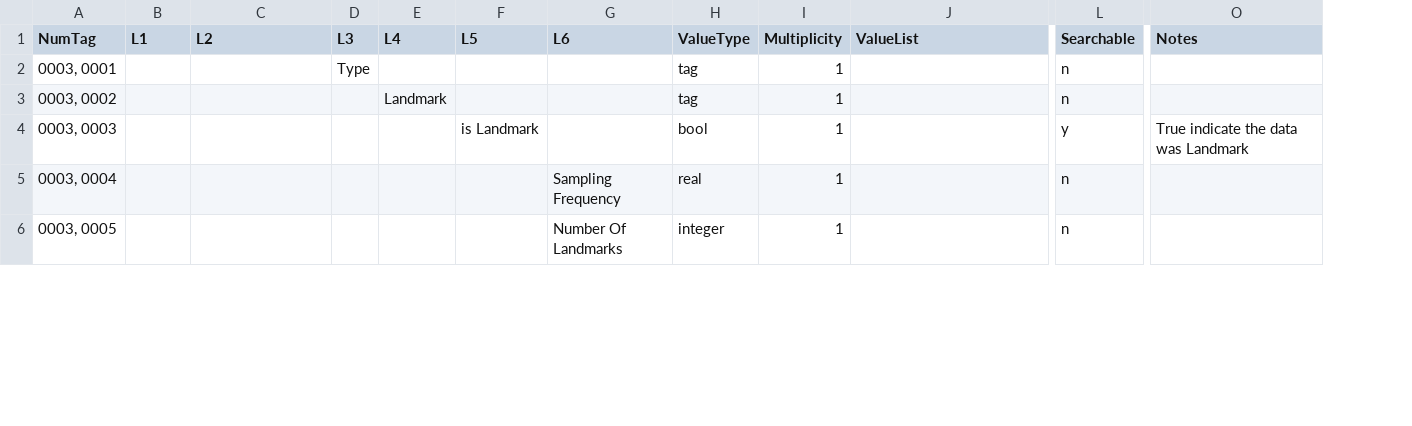
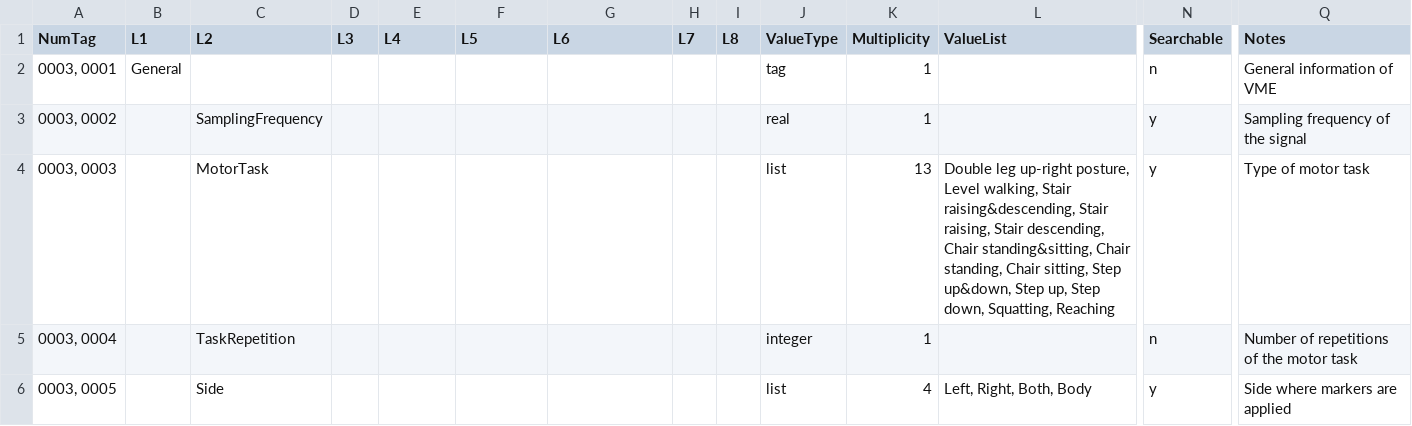
Before and after one commit to FusionBox2/MAF2, a CSV file: VMEUploaderDownloader/csv2XMLTestData/MotionAnalysis.csv, drawn as a sheet; only a part is shown, gaps mark what is left out; addresses are those after the commit; the diff covers the shown part only; the diff names each change by its address in the sheet, - before the commit and + after, or states it on an @@ line.

```diff
--- a/VMEUploaderDownloader/csv2XMLTestData/MotionAnalysis.csv
+++ b/VMEUploaderDownloader/csv2XMLTestData/MotionAnalysis.csv
+column H (L7), empty
+column I (L8), empty
-B2 (L1): (empty)
+B2 (L1): General
-D2 (L3): Type
+D2 (L3): (empty)
-Q2 (Notes): (empty)
+Q2 (Notes): General information of VME
-C3 (L2): (empty)
+C3 (L2): SamplingFrequency
-E3 (L4): Landmark
+E3 (L4): (empty)
-J3 (ValueType): tag
+J3 (ValueType): real
-N3 (Searchable): n
+N3 (Searchable): y
-Q3 (Notes): (empty)
+Q3 (Notes): Sampling frequency of the signal
-C4 (L2): (empty)
+C4 (L2): MotorTask
-F4 (L5): is Landmark
+F4 (L5): (empty)
-J4 (ValueType): bool
+J4 (ValueType): list
-K4 (Multiplicity): 1
+K4 (Multiplicity): 13
-L4 (ValueList): (empty)
+L4 (ValueList): Double leg up-right posture, Level walking, Stair raising&descending, Stair raising, Stair descending, Chair standing&sitting, Chair standing, Chair sitting, Step up&down, Step up, Step down, Squatting, Reaching
-Q4 (Notes): True indicate the data was Landmark
+Q4 (Notes): Type of motor task
-C5 (L2): (empty)
+C5 (L2): TaskRepetition
-G5 (L6): Sampling Frequency
+G5 (L6): (empty)
-J5 (ValueType): real
+J5 (ValueType): integer
-Q5 (Notes): (empty)
+Q5 (Notes): Number of repetitions of the motor task
-C6 (L2): (empty)
+C6 (L2): Side
-G6 (L6): Number Of Landmarks
+G6 (L6): (empty)
-J6 (ValueType): integer
+J6 (ValueType): list
-K6 (Multiplicity): 1
+K6 (Multiplicity): 4
-L6 (ValueList): (empty)
+L6 (ValueList): Left, Right, Both, Body
-N6 (Searchable): n
+N6 (Searchable): y
-Q6 (Notes): (empty)
+Q6 (Notes): Side where markers are applied
```
Also changed, not shown: 7 removed rows and 75 edited cells elsewhere in this file, 5 other files.
